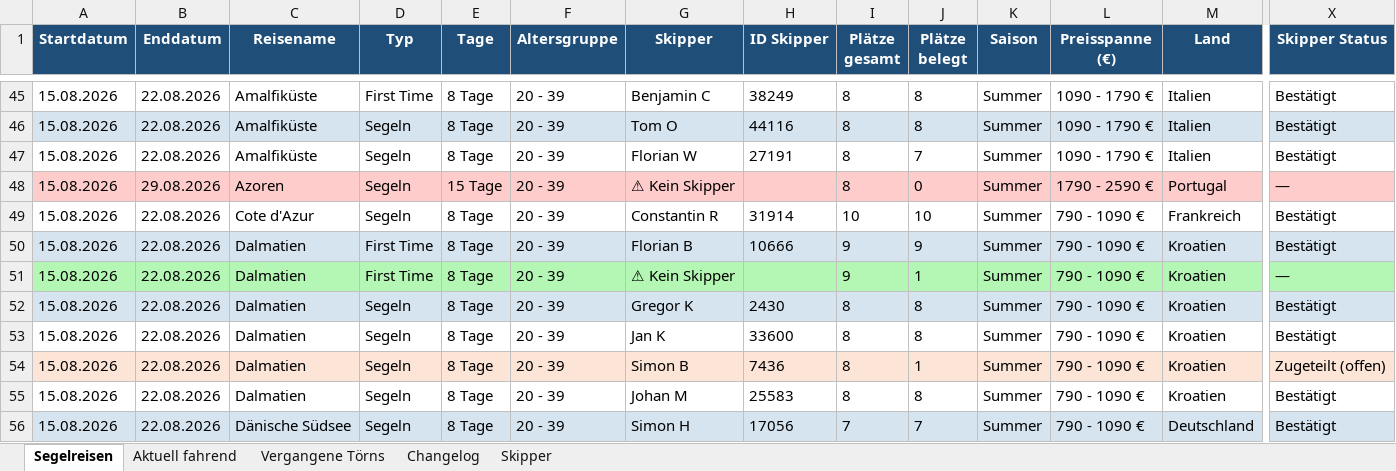
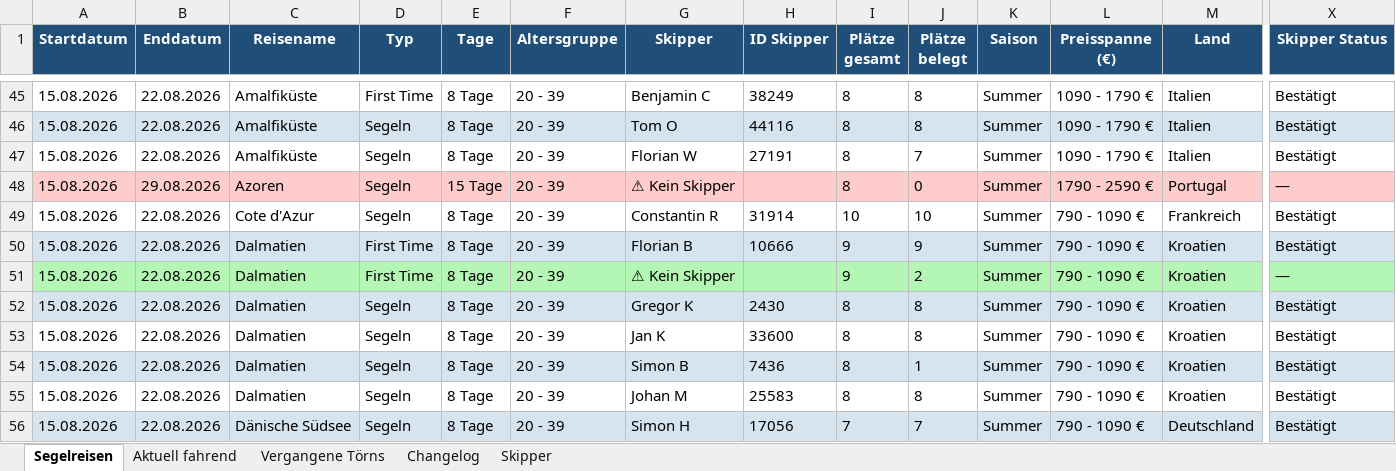
Before and after one commit to WolkeYachting/Skipperplan, an Excel workbook: skipperplan.xlsx, sheet Segelreisen, drawn as a sheet; only a part is shown, gaps mark what is left out; values as stored, in another font and other column widths than the file's, no borders; the diff covers the shown part only; the diff names each change by its address in the sheet, - before the commit and + after, or states it on an @@ line.

Commit message:
Skipperplan: 02.08.2026 03:01 UTC

```diff
--- a/skipperplan.xlsx (sheet Segelreisen)
+++ b/skipperplan.xlsx (sheet Segelreisen)
-J51 (Plätze belegt): 1
+J51 (Plätze belegt): 2
-A54:X54 fill: #FCE4D6
+A54:X54 fill: #D6E4F0
-X54 (Skipper Status): Zugeteilt (offen)
+X54 (Skipper Status): Bestätigt
```
Also changed, not shown: 37 edited cells and cell formats elsewhere in this sheet, sheet Aktuell fahrend, sheet Vergangene Törns, sheet Changelog, sheet Skipper.
